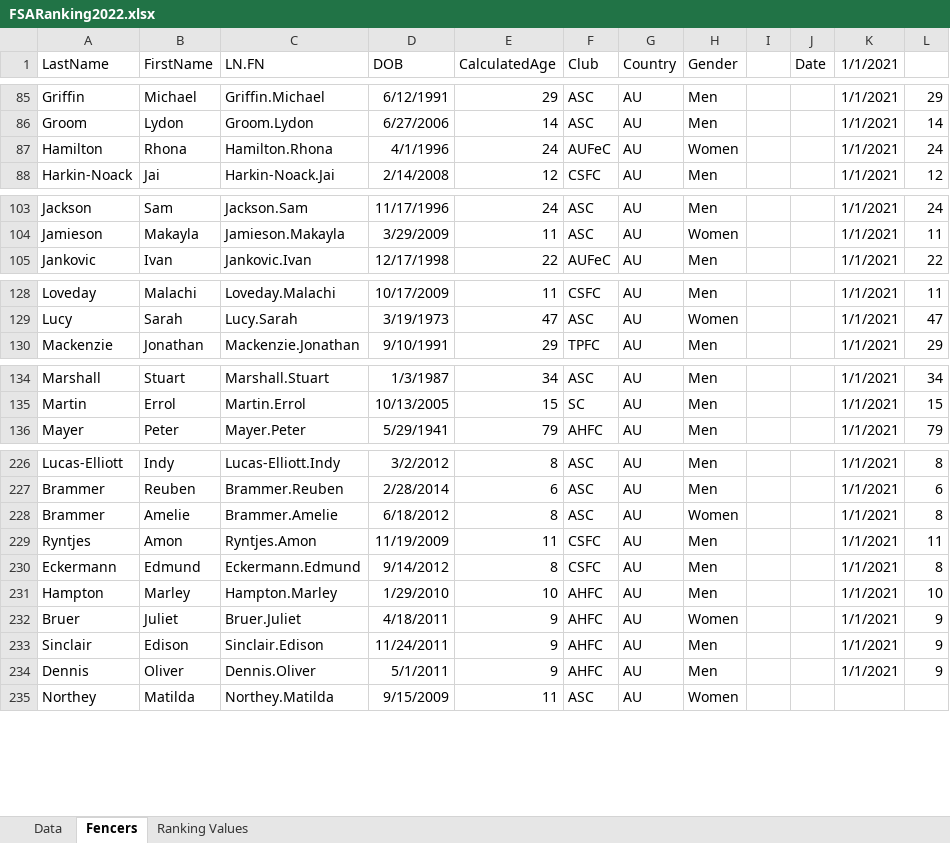
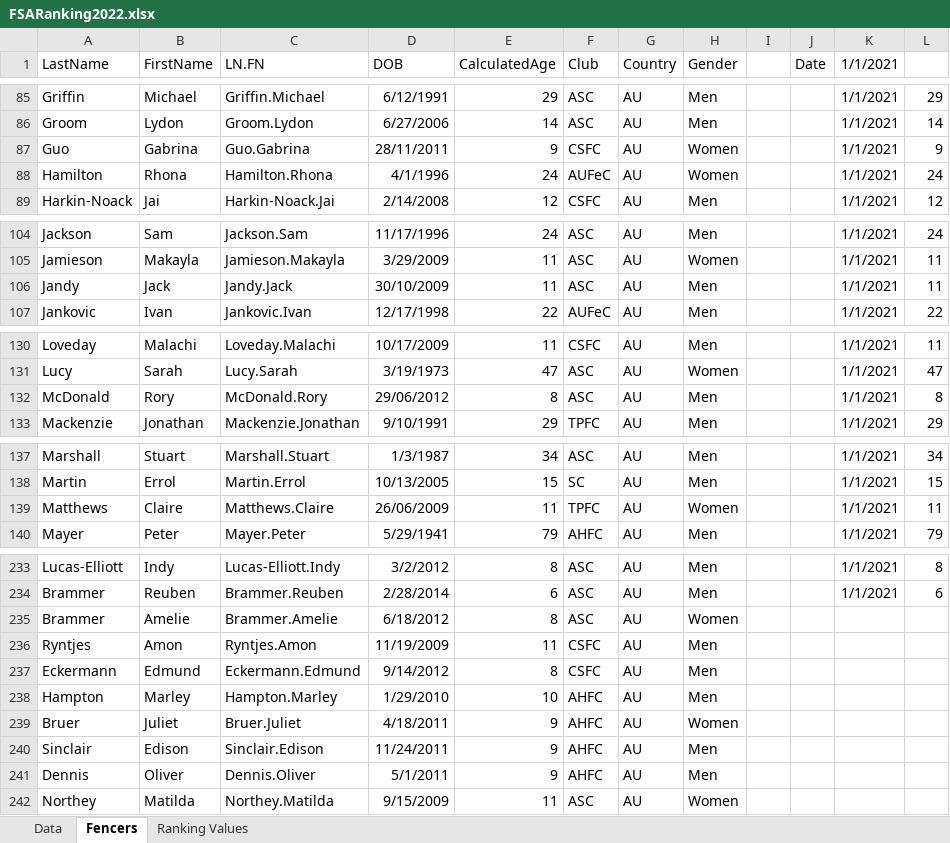
Before and after one commit to stuartmarshall87/FencingSAResults2, an Excel workbook: 2022/FSARanking2022.xlsx, sheet Fencers, drawn as a sheet; only a part is shown, gaps mark what is left out; values as stored, in another font and other column widths than the file's, no borders; table styles not drawn; addresses are those after the commit; the diff covers the shown part only; the diff names each change by its address in the sheet, - before the commit and + after, or states it on an @@ line.

```diff
--- a/2022/FSARanking2022.xlsx (sheet Fencers)
+++ b/2022/FSARanking2022.xlsx (sheet Fencers)
+row 87: Guo | Gabrina | Guo.Gabrina | 28/11/2011 | 9 | CSFC | AU | Women |  |  | 1/1/2021 | 9
+row 106: Jandy | Jack | Jandy.Jack | 30/10/2009 | 11 | ASC | AU | Men |  |  | 1/1/2021 | 11
+row 132: McDonald | Rory | McDonald.Rory | 29/06/2012 | 8 | ASC | AU | Men |  |  | 1/1/2021 | 8
+row 139: Matthews | Claire | Matthews.Claire | 26/06/2009 | 11 | TPFC | AU | Women |  |  | 1/1/2021 | 11
-K235:K241 (1/1/2021): 1/1/2021
+K235:K241 (1/1/2021): (empty)
-L235: 8
+L235: (empty)
-L236: 11
+L236: (empty)
-L237: 8
+L237: (empty)
-L238: 10
+L238: (empty)
-L239:L241: 9
+L239:L241: (empty)
```
Also changed, not shown: 3 added rows elsewhere in this sheet, sheet Data, formulas that keep their value, 2022/2022FSAdates.xlsx, 10 other files.
